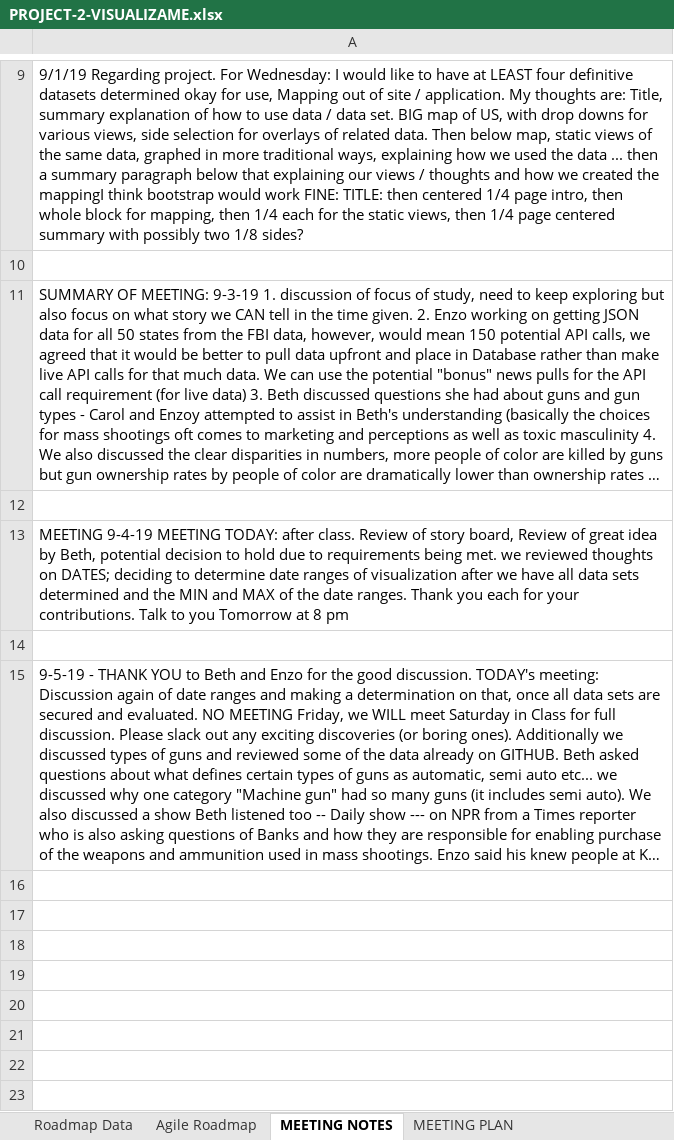
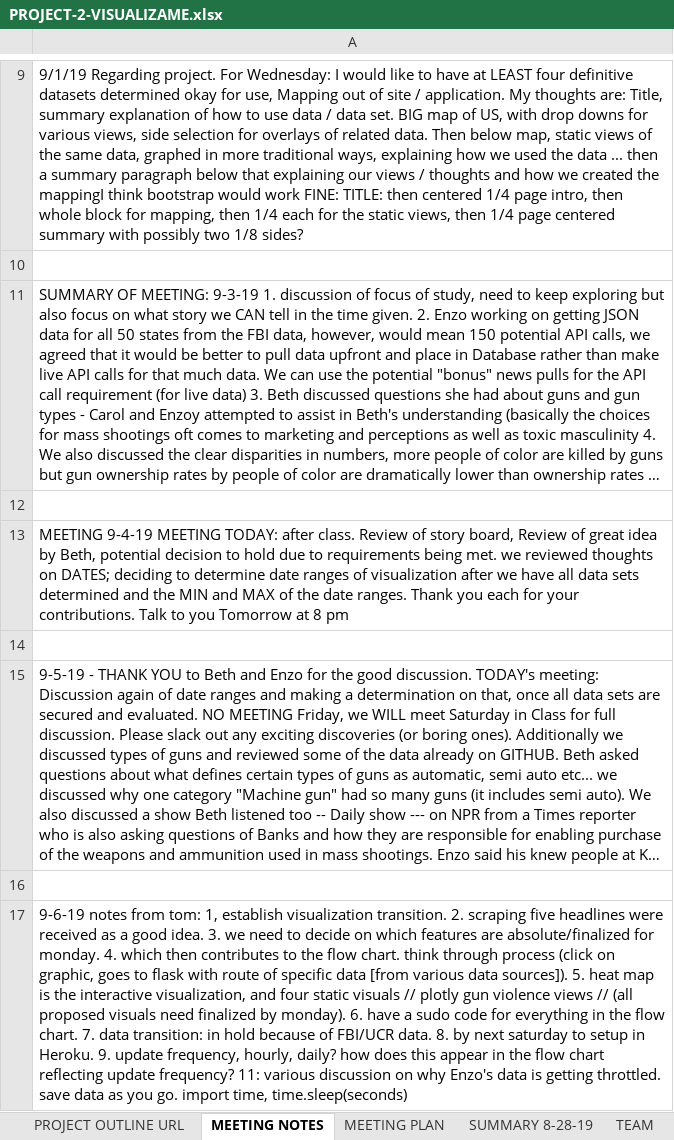
Before and after one commit to cmpietro/PROJECT2-VisualizeMeCaptain, an Excel workbook: PROJECT-2-VISUALIZAME.xlsx, sheet MEETING NOTES, drawn as a sheet; only a part is shown, gaps mark what is left out; long unchanged cells end in …; values as stored, in another font and other column widths than the file's, no borders; the diff names each change by its address in the sheet, - before the commit and + after, or states it on an @@ line.

```diff
--- a/PROJECT-2-VISUALIZAME.xlsx (sheet MEETING NOTES)
+++ b/PROJECT-2-VISUALIZAME.xlsx (sheet MEETING NOTES)
-sheet tab: Roadmap Data
-sheet tab: Agile Roadmap
+sheet tab: PROJECT OUTLINE URL
+row 16: (empty)
+row 17: 9-6-19 notes from tom: 1, establish visualization transition. 2. scraping five headlines were received as a good idea. 3. we need to decide on which features are absolute/finalized for monday. 4. which then contributes to the flow chart. think through process (click on graphic, goes to flask with route of specific data [from various data sources]). 5. heat map is the interactive visualization, and four static visuals // plotly gun violence views // (all proposed visuals need finalized by monday). 6. have a sudo code for everything in the flow chart. 7. data transition: in hold because of FBI/UCR data. 8. by next saturday to setup in Heroku. 9. update frequency, hourly, daily? how does this appear in the flow chart reflecting update frequency? 11: various discussion on why Enzo's data is getting throttled. save data as you go. import time, time.sleep(seconds)
```
Also changed, not shown: sheet FLOWCHART, sheet MEETING PLAN, other sheet tabs, charts or pictures, 1 other file.
